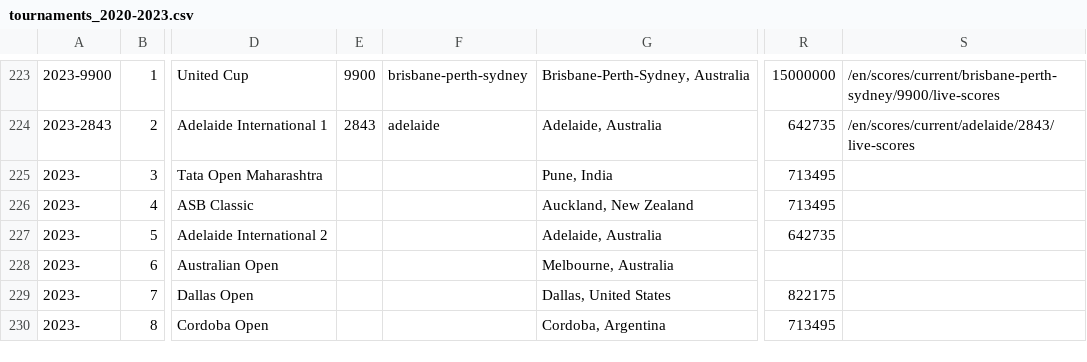
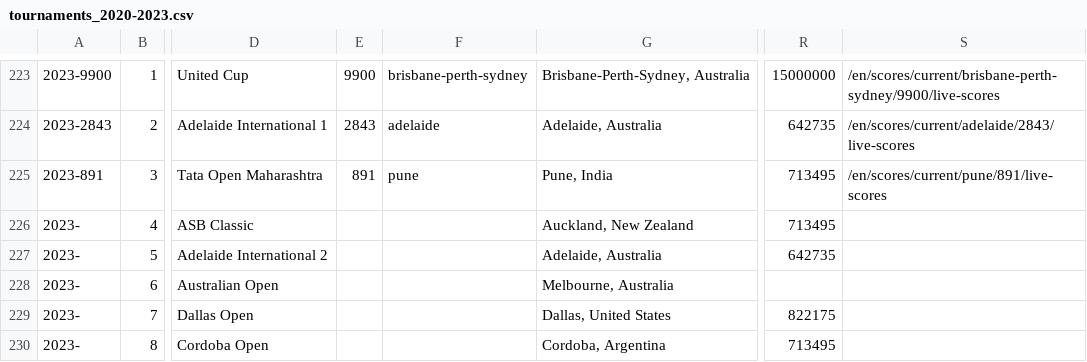
Before and after one commit to EmersonCosta0915/ATP-world-tour-tennis-data, a CSV file: csv/1_tournaments/tournaments_2020-2023.csv, drawn as a sheet; only a part is shown, gaps mark what is left out; the diff names each change by its address in the sheet, - before the commit and + after, or states it on an @@ line.

Commit message:
update data

```diff
--- a/csv/1_tournaments/tournaments_2020-2023.csv
+++ b/csv/1_tournaments/tournaments_2020-2023.csv
-A225: 2023-
+A225: 2023-891
-E225: (empty)
+E225: 891
-F225: (empty)
+F225: pune
-S225: (empty)
+S225: /en/scores/current/pune/891/live-scores
```
